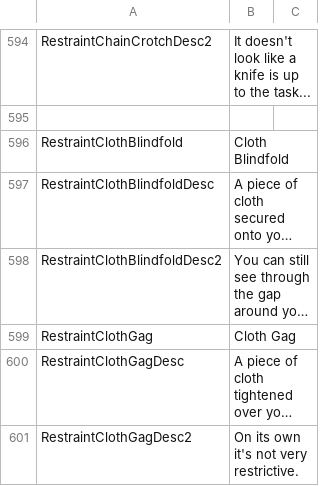
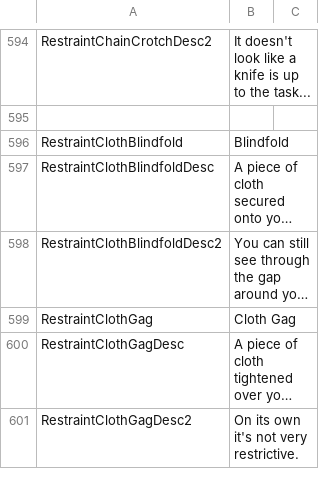
Before and after one commit to Di-flex/BC, a CSV file: BondageClub/Screens/MiniGame/KinkyDungeon/Text_KinkyDungeon.csv, drawn as a sheet; only a part is shown, gaps mark what is left out; long unchanged cells end in …; the diff covers the shown part only; the diff names each change by its address in the sheet, - before the commit and + after, or states it on an @@ line.

```diff
--- a/BondageClub/Screens/MiniGame/KinkyDungeon/Text_KinkyDungeon.csv
+++ b/BondageClub/Screens/MiniGame/KinkyDungeon/Text_KinkyDungeon.csv
-B596: Cloth Blindfold
+B596: Blindfold
```
Also changed, not shown: 19 edited cells elsewhere in this file.
